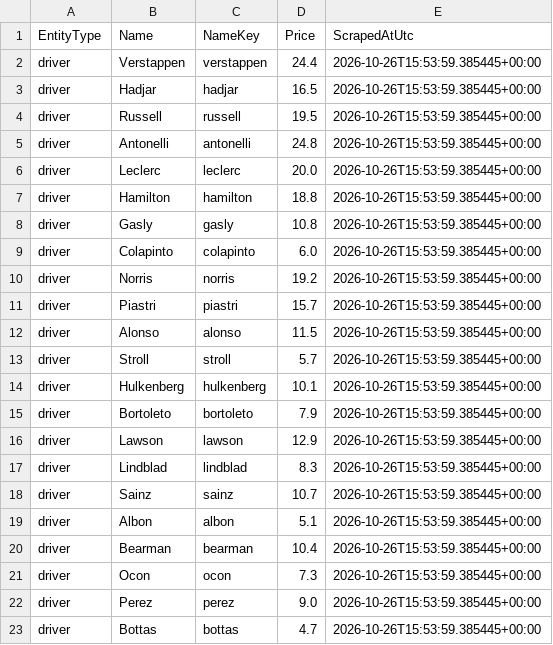
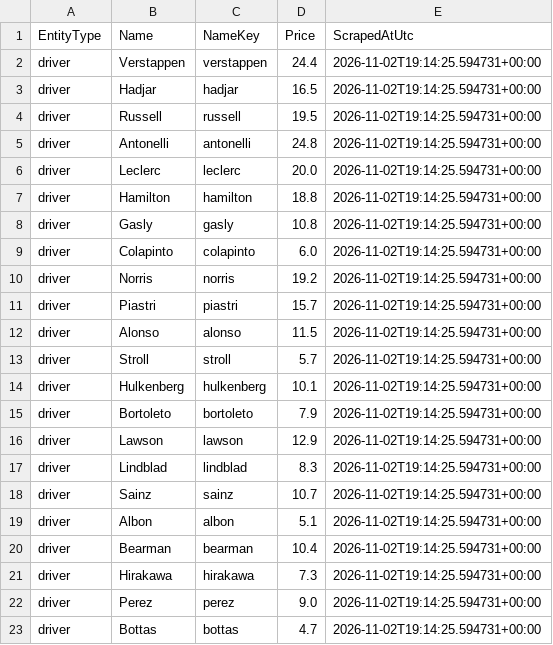
Before and after one commit to timhagan/f1_points, a CSV file: data/fantasygp_driver_prices_current.csv, drawn as a sheet.

```diff
--- a/data/fantasygp_driver_prices_current.csv
+++ b/data/fantasygp_driver_prices_current.csv
@@ -1,23 +1,23 @@
 EntityType,Name,NameKey,Price,ScrapedAtUtc
-driver,Verstappen,verstappen,24.4,2026-10-26T15:53:59.385445+00:00
-driver,Hadjar,hadjar,16.5,2026-10-26T15:53:59.385445+00:00
-driver,Russell,russell,19.5,2026-10-26T15:53:59.385445+00:00
-driver,Antonelli,antonelli,24.8,2026-10-26T15:53:59.385445+00:00
-driver,Leclerc,leclerc,20.0,2026-10-26T15:53:59.385445+00:00
-driver,Hamilton,hamilton,18.8,2026-10-26T15:53:59.385445+00:00
-driver,Gasly,gasly,10.8,2026-10-26T15:53:59.385445+00:00
-driver,Colapinto,colapinto,6.0,2026-10-26T15:53:59.385445+00:00
-driver,Norris,norris,19.2,2026-10-26T15:53:59.385445+00:00
-driver,Piastri,piastri,15.7,2026-10-26T15:53:59.385445+00:00
-driver,Alonso,alonso,11.5,2026-10-26T15:53:59.385445+00:00
-driver,Stroll,stroll,5.7,2026-10-26T15:53:59.385445+00:00
-driver,Hulkenberg,hulkenberg,10.1,2026-10-26T15:53:59.385445+00:00
-driver,Bortoleto,bortoleto,7.9,2026-10-26T15:53:59.385445+00:00
-driver,Lawson,lawson,12.9,2026-10-26T15:53:59.385445+00:00
-driver,Lindblad,lindblad,8.3,2026-10-26T15:53:59.385445+00:00
-driver,Sainz,sainz,10.7,2026-10-26T15:53:59.385445+00:00
-driver,Albon,albon,5.1,2026-10-26T15:53:59.385445+00:00
-driver,Bearman,bearman,10.4,2026-10-26T15:53:59.385445+00:00
-driver,Ocon,ocon,7.3,2026-10-26T15:53:59.385445+00:00
-driver,Perez,perez,9.0,2026-10-26T15:53:59.385445+00:00
-driver,Bottas,bottas,4.7,2026-10-26T15:53:59.385445+00:00
+driver,Verstappen,verstappen,24.4,2026-11-02T19:14:25.594731+00:00
+driver,Hadjar,hadjar,16.5,2026-11-02T19:14:25.594731+00:00
+driver,Russell,russell,19.5,2026-11-02T19:14:25.594731+00:00
+driver,Antonelli,antonelli,24.8,2026-11-02T19:14:25.594731+00:00
+driver,Leclerc,leclerc,20.0,2026-11-02T19:14:25.594731+00:00
+driver,Hamilton,hamilton,18.8,2026-11-02T19:14:25.594731+00:00
+driver,Gasly,gasly,10.8,2026-11-02T19:14:25.594731+00:00
+driver,Colapinto,colapinto,6.0,2026-11-02T19:14:25.594731+00:00
+driver,Norris,norris,19.2,2026-11-02T19:14:25.594731+00:00
+driver,Piastri,piastri,15.7,2026-11-02T19:14:25.594731+00:00
+driver,Alonso,alonso,11.5,2026-11-02T19:14:25.594731+00:00
+driver,Stroll,stroll,5.7,2026-11-02T19:14:25.594731+00:00
+driver,Hulkenberg,hulkenberg,10.1,2026-11-02T19:14:25.594731+00:00
+driver,Bortoleto,bortoleto,7.9,2026-11-02T19:14:25.594731+00:00
+driver,Lawson,lawson,12.9,2026-11-02T19:14:25.594731+00:00
+driver,Lindblad,lindblad,8.3,2026-11-02T19:14:25.594731+00:00
+driver,Sainz,sainz,10.7,2026-11-02T19:14:25.594731+00:00
+driver,Albon,albon,5.1,2026-11-02T19:14:25.594731+00:00
+driver,Bearman,bearman,10.4,2026-11-02T19:14:25.594731+00:00
+driver,Hirakawa,hirakawa,7.3,2026-11-02T19:14:25.594731+00:00
+driver,Perez,perez,9.0,2026-11-02T19:14:25.594731+00:00
+driver,Bottas,bottas,4.7,2026-11-02T19:14:25.594731+00:00
```
Also changed, not shown: data/fantasygp_constructor_prices_current.csv, data/fantasygp_prices_current.csv, 3 other files.
